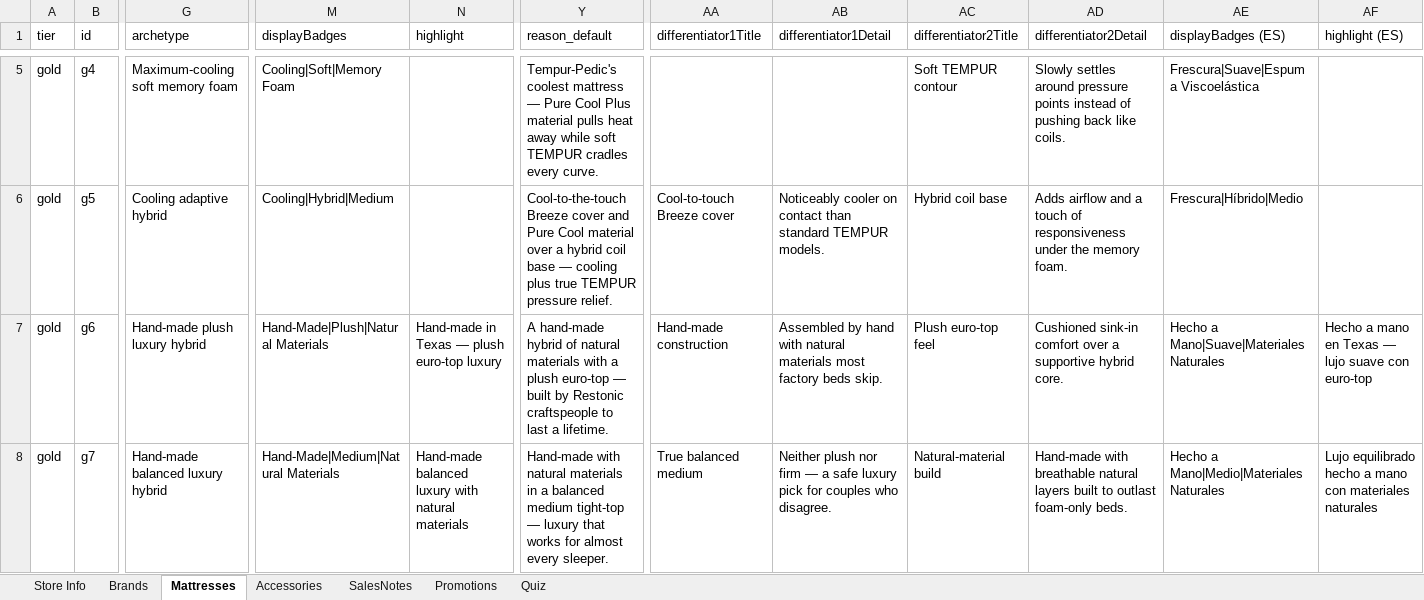
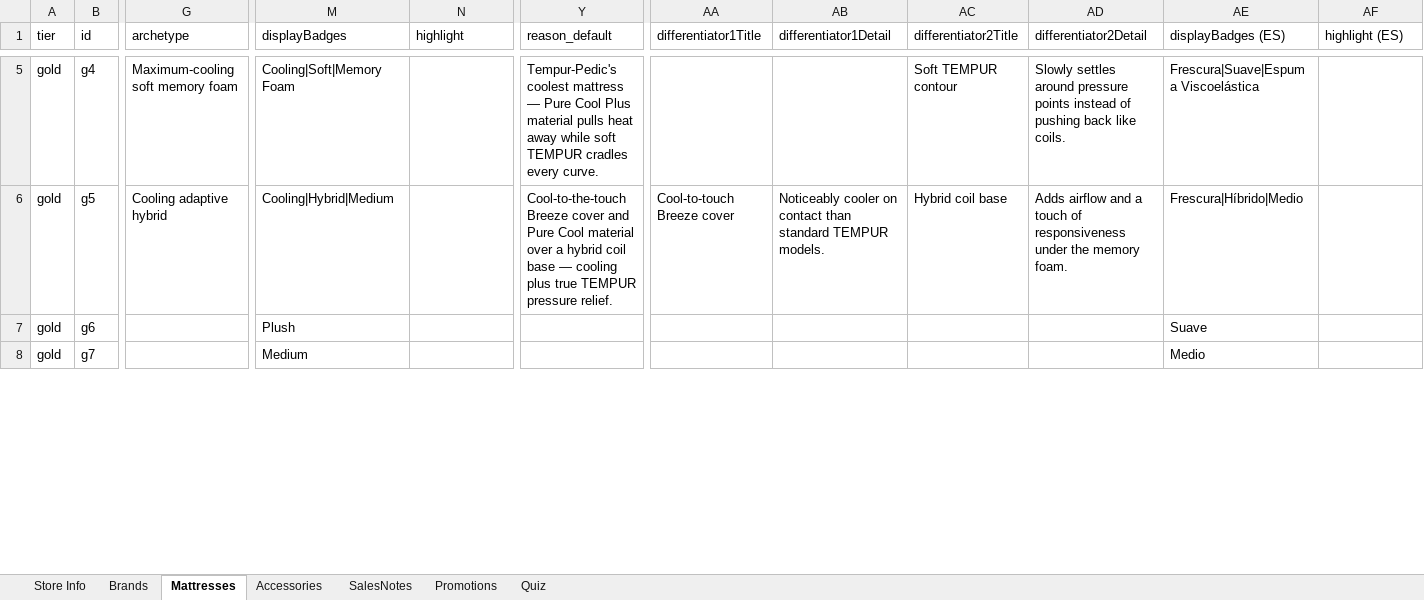
Before and after one commit to beford782/LacksFurniture, an Excel workbook: incoming/Lacks_Store_Data.xlsx, sheet Mattresses, drawn as a sheet; only a part is shown, gaps mark what is left out; values as stored, in another font and other column widths than the file's, no borders; the diff covers the shown part only; the diff names each change by its address in the sheet, - before the commit and + after, or states it on an @@ line.

```diff
--- a/incoming/Lacks_Store_Data.xlsx (sheet Mattresses)
+++ b/incoming/Lacks_Store_Data.xlsx (sheet Mattresses)
-G7 (archetype): Hand-made plush luxury hybrid
+G7 (archetype): (empty)
-M7 (displayBadges): Hand-Made|Plush|Natural Materials
+M7 (displayBadges): Plush
-N7 (highlight): Hand-made in Texas — plush euro-top luxury
+N7 (highlight): (empty)
-Y7 (reason_default): A hand-made hybrid of natural materials with a plush euro-top — built by Restonic craftspeople to last a lifetime.
+Y7 (reason_default): (empty)
-AA7 (differentiator1Title): Hand-made construction
+AA7 (differentiator1Title): (empty)
-AB7 (differentiator1Detail): Assembled by hand with natural materials most factory beds skip.
+AB7 (differentiator1Detail): (empty)
-AC7 (differentiator2Title): Plush euro-top feel
+AC7 (differentiator2Title): (empty)
-AD7 (differentiator2Detail): Cushioned sink-in comfort over a supportive hybrid core.
+AD7 (differentiator2Detail): (empty)
-AE7 (displayBadges (ES)): Hecho a Mano|Suave|Materiales Naturales
+AE7 (displayBadges (ES)): Suave
-AF7 (highlight (ES)): Hecho a mano en Texas — lujo suave con euro-top
+AF7 (highlight (ES)): (empty)
-G8 (archetype): Hand-made balanced luxury hybrid
+G8 (archetype): (empty)
-M8 (displayBadges): Hand-Made|Medium|Natural Materials
+M8 (displayBadges): Medium
-N8 (highlight): Hand-made balanced luxury with natural materials
+N8 (highlight): (empty)
-Y8 (reason_default): Hand-made with natural materials in a balanced medium tight-top — luxury that works for almost every sleeper.
+Y8 (reason_default): (empty)
-AA8 (differentiator1Title): True balanced medium
+AA8 (differentiator1Title): (empty)
-AB8 (differentiator1Detail): Neither plush nor firm — a safe luxury pick for couples who disagree.
+AB8 (differentiator1Detail): (empty)
-AC8 (differentiator2Title): Natural-material build
+AC8 (differentiator2Title): (empty)
-AD8 (differentiator2Detail): Hand-made with breathable natural layers built to outlast foam-only beds.
+AD8 (differentiator2Detail): (empty)
-AE8 (displayBadges (ES)): Hecho a Mano|Medio|Materiales Naturales
+AE8 (displayBadges (ES)): Medio
-AF8 (highlight (ES)): Lujo equilibrado hecho a mano con materiales naturales
+AF8 (highlight (ES)): (empty)
```
Also changed, not shown: 51 edited cells elsewhere in this sheet, 12 other files.
